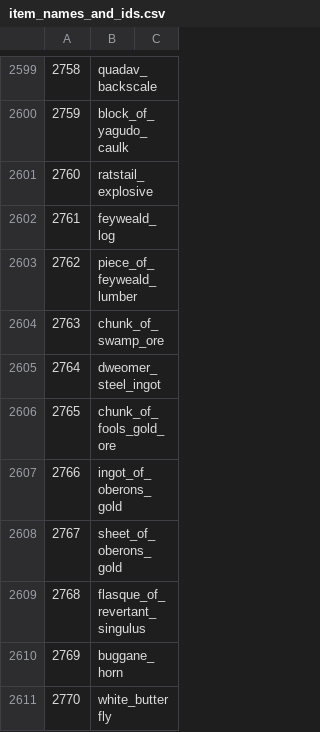
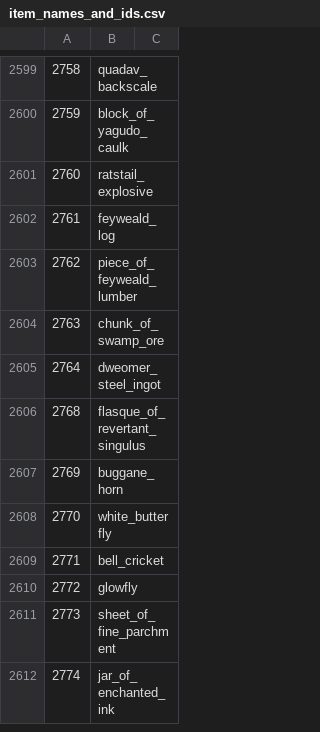
Before and after one commit to triple-lariat/edenAHcheckerPY, a CSV file: data/item_names_and_ids.csv, drawn as a sheet; only a part is shown, gaps mark what is left out; the shorter side is filled out with more unchanged rows; the diff covers the shown part only; the diff names each change by its address in the sheet, - before the commit and + after, or states it on an @@ line.

```diff
--- a/data/item_names_and_ids.csv
+++ b/data/item_names_and_ids.csv
-row 2606: 2765 | chunk_of_fools_gold_ore
-row 2607: 2766 | ingot_of_oberons_gold
-row 2608: 2767 | sheet_of_oberons_gold
```
Also changed, not shown: 40 removed rows elsewhere in this file.
